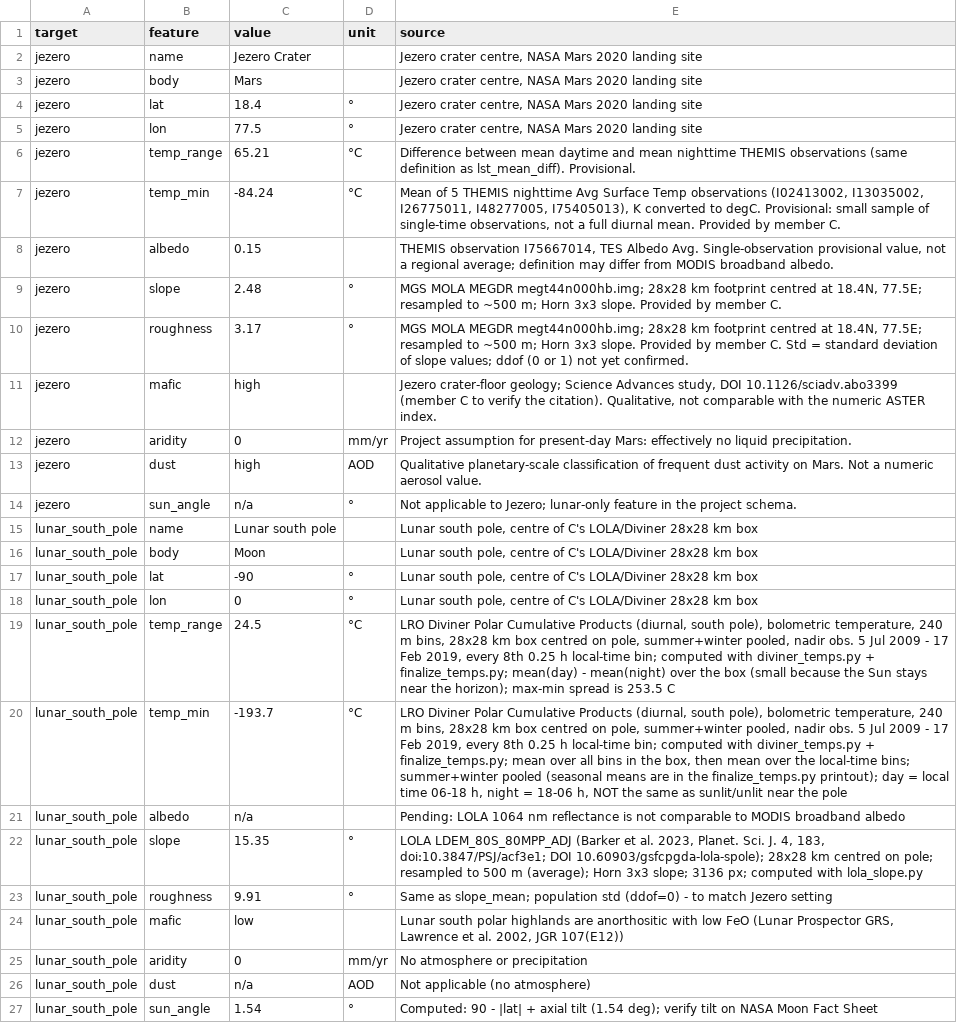
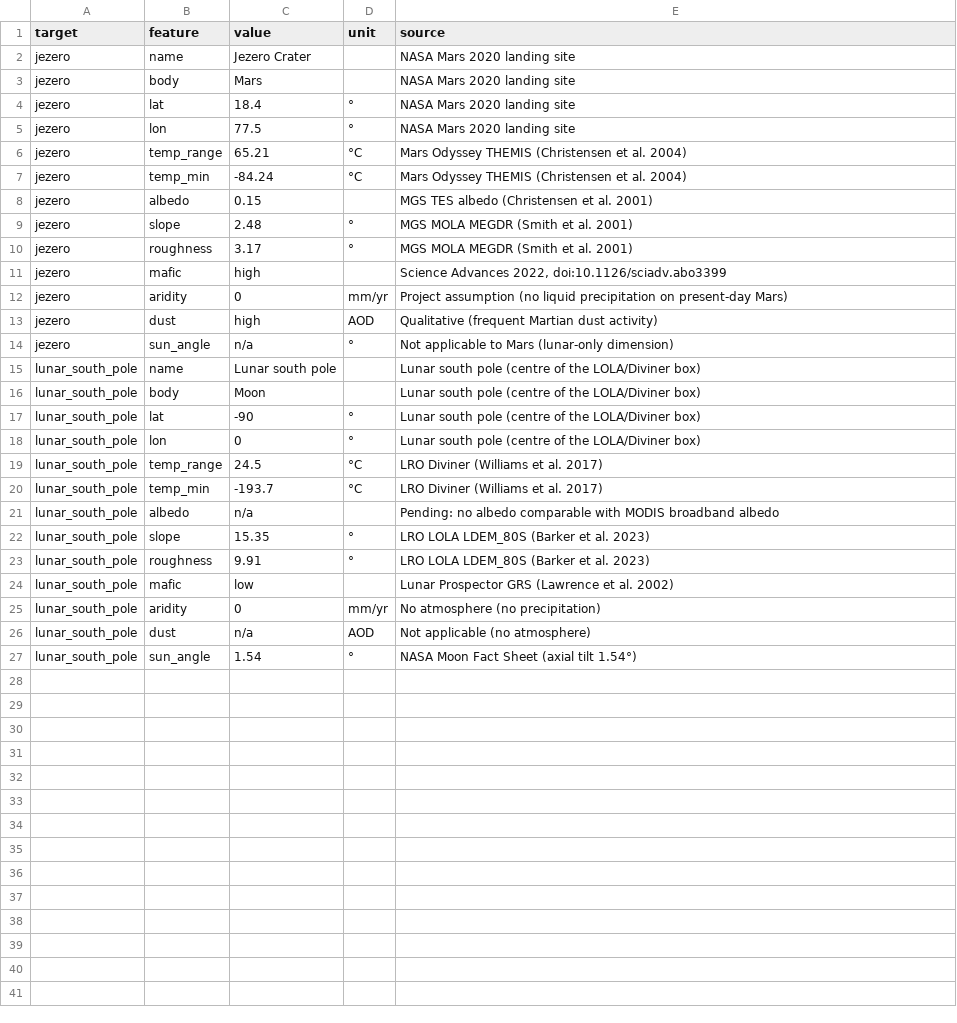
Before and after one commit to Dragonsvil/NASA-Space-Challenge-2026, a CSV file: pipeline/data/targets.csv, drawn as a sheet.

```diff
--- a/pipeline/data/targets.csv
+++ b/pipeline/data/targets.csv
@@ -1,27 +1,27 @@
 target,feature,value,unit,source
-jezero,name,Jezero Crater,,"Jezero crater centre, NASA Mars 2020 landing site"
-jezero,body,Mars,,"Jezero crater centre, NASA Mars 2020 landing site"
-jezero,lat,18.4,°,"Jezero crater centre, NASA Mars 2020 landing site"
-jezero,lon,77.5,°,"Jezero crater centre, NASA Mars 2020 landing site"
-jezero,temp_range,65.21,°C,Difference between mean daytime and mean nighttime THEMIS observations (same definition as lst_mean_diff). Provisional.
-jezero,temp_min,-84.24,°C,"Mean of 5 THEMIS nighttime Avg Surface Temp observations (I02413002, I13035002, I26775011, I48277005, I75405013), K converted to degC. Provisional: small sample of single-time observations, not a full diurnal mean. Provided by member C."
-jezero,albedo,0.15,,"THEMIS observation I75667014, TES Albedo Avg. Single-observation provisional value, not a regional average; definition may differ from MODIS broadband albedo."
-jezero,slope,2.48,°,"MGS MOLA MEGDR megt44n000hb.img; 28x28 km footprint centred at 18.4N, 77.5E; resampled to ~500 m; Horn 3x3 slope. Provided by member C."
-jezero,roughness,3.17,°,"MGS MOLA MEGDR megt44n000hb.img; 28x28 km footprint centred at 18.4N, 77.5E; resampled to ~500 m; Horn 3x3 slope. Provided by member C. Std = standard deviation of slope values; ddof (0 or 1) not yet confirmed."
-jezero,mafic,high,,"Jezero crater-floor geology; Science Advances study, DOI 10.1126/sciadv.abo3399 (member C to verify the citation). Qualitative, not comparable with the numeric ASTER index."
-jezero,aridity,0,mm/yr,Project assumption for present-day Mars: effectively no liquid precipitation.
-jezero,dust,high,AOD,Qualitative planetary-scale classification of frequent dust activity on Mars. Not a numeric aerosol value.
-jezero,sun_angle,n/a,°,Not applicable to Jezero; lunar-only feature in the project schema.
-lunar_south_pole,name,Lunar south pole,,"Lunar south pole, centre of C's LOLA/Diviner 28x28 km box"
-lunar_south_pole,body,Moon,,"Lunar south pole, centre of C's LOLA/Diviner 28x28 km box"
-lunar_south_pole,lat,-90,°,"Lunar south pole, centre of C's LOLA/Diviner 28x28 km box"
-lunar_south_pole,lon,0,°,"Lunar south pole, centre of C's LOLA/Diviner 28x28 km box"
-lunar_south_pole,temp_range,24.5,°C,"LRO Diviner Polar Cumulative Products (diurnal, south pole), bolometric temperature, 240 m bins, 28x28 km box centred on pole, summer+winter pooled, nadir obs. 5 Jul 2009 - 17 Feb 2019, every 8th 0.25 h local-time bin; computed with diviner_temps.py + finalize_temps.py; mean(day) - mean(night) over the box (small because the Sun stays near the horizon); max-min spread is 253.5 C"
-lunar_south_pole,temp_min,-193.7,°C,"LRO Diviner Polar Cumulative Products (diurnal, south pole), bolometric temperature, 240 m bins, 28x28 km box centred on pole, summer+winter pooled, nadir obs. 5 Jul 2009 - 17 Feb 2019, every 8th 0.25 h local-time bin; computed with diviner_temps.py + finalize_temps.py; mean over all bins in the box, then mean over the local-time bins; summer+winter pooled (seasonal means are in the finalize_temps.py printout); day = local time 06-18 h, night = 18-06 h, NOT the same as sunlit/unlit near the pole"
-lunar_south_pole,albedo,n/a,,Pending: LOLA 1064 nm reflectance is not comparable to MODIS broadband albedo
-lunar_south_pole,slope,15.35,°,"LOLA LDEM_80S_80MPP_ADJ (Barker et al. 2023, Planet. Sci. J. 4, 183, doi:10.3847/PSJ/acf3e1; DOI 10.60903/gsfcpgda-lola-spole); 28x28 km centred on pole; resampled to 500 m (average); Horn 3x3 slope; 3136 px; computed with lola_slope.py"
-lunar_south_pole,roughness,9.91,°,Same as slope_mean; population std (ddof=0) - to match Jezero setting
-lunar_south_pole,mafic,low,,"Lunar south polar highlands are anorthositic with low FeO (Lunar Prospector GRS, Lawrence et al. 2002, JGR 107(E12))"
-lunar_south_pole,aridity,0,mm/yr,No atmosphere or precipitation
+jezero,name,Jezero Crater,,NASA Mars 2020 landing site
+jezero,body,Mars,,NASA Mars 2020 landing site
+jezero,lat,18.4,°,NASA Mars 2020 landing site
+jezero,lon,77.5,°,NASA Mars 2020 landing site
+jezero,temp_range,65.21,°C,Mars Odyssey THEMIS (Christensen et al. 2004)
+jezero,temp_min,-84.24,°C,Mars Odyssey THEMIS (Christensen et al. 2004)
+jezero,albedo,0.15,,MGS TES albedo (Christensen et al. 2001)
+jezero,slope,2.48,°,MGS MOLA MEGDR (Smith et al. 2001)
+jezero,roughness,3.17,°,MGS MOLA MEGDR (Smith et al. 2001)
+jezero,mafic,high,,"Science Advances 2022, doi:10.1126/sciadv.abo3399"
+jezero,aridity,0,mm/yr,Project assumption (no liquid precipitation on present-day Mars)
+jezero,dust,high,AOD,Qualitative (frequent Martian dust activity)
+jezero,sun_angle,n/a,°,Not applicable to Mars (lunar-only dimension)
+lunar_south_pole,name,Lunar south pole,,Lunar south pole (centre of the LOLA/Diviner box)
+lunar_south_pole,body,Moon,,Lunar south pole (centre of the LOLA/Diviner box)
+lunar_south_pole,lat,-90,°,Lunar south pole (centre of the LOLA/Diviner box)
+lunar_south_pole,lon,0,°,Lunar south pole (centre of the LOLA/Diviner box)
+lunar_south_pole,temp_range,24.5,°C,LRO Diviner (Williams et al. 2017)
+lunar_south_pole,temp_min,-193.7,°C,LRO Diviner (Williams et al. 2017)
+lunar_south_pole,albedo,n/a,,Pending: no albedo comparable with MODIS broadband albedo
+lunar_south_pole,slope,15.35,°,LRO LOLA LDEM_80S (Barker et al. 2023)
+lunar_south_pole,roughness,9.91,°,LRO LOLA LDEM_80S (Barker et al. 2023)
+lunar_south_pole,mafic,low,,Lunar Prospector GRS (Lawrence et al. 2002)
+lunar_south_pole,aridity,0,mm/yr,No atmosphere (no precipitation)
 lunar_south_pole,dust,n/a,AOD,Not applicable (no atmosphere)
-lunar_south_pole,sun_angle,1.54,°,Computed: 90 - |lat| + axial tilt (1.54 deg); verify tilt on NASA Moon Fact Sheet
+lunar_south_pole,sun_angle,1.54,°,NASA Moon Fact Sheet (axial tilt 1.54°)
```
Also changed, not shown: 7 other files.
